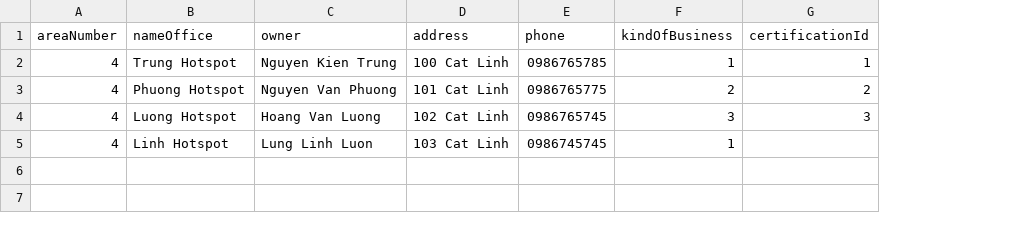
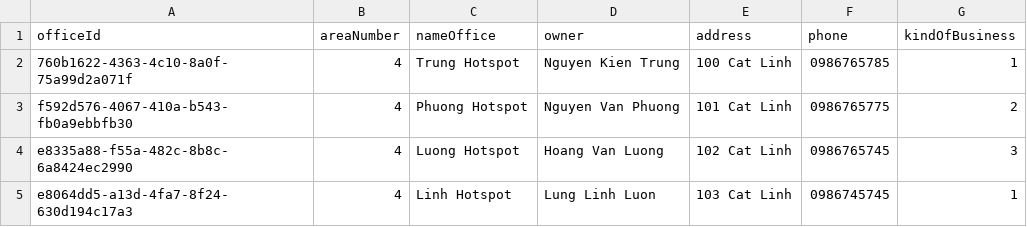
Before and after one commit to Kientrung1202/HealthyFood, a CSV file: src/data/seed-data/offices.csv, drawn as a sheet; removed rows and columns are numbered as before the commit, all else as after; the diff names each change by its address in the sheet, - before the commit and + after, or states it on an @@ line.

```diff
--- a/src/data/seed-data/offices.csv
+++ b/src/data/seed-data/offices.csv
+column A (officeId), rows 2-5: 760b1622-4363-4c10-8a0f-75a99d2a071f | f592d576-4067-410a-b543-fb0a9ebbfb30 | e8335a88-f55a-482c-8b8c-6a8424ec2990 | e8064dd5-a13d-4fa7-8f24-630d194c17a3
-column G (certificationId), rows 2-4: 1 | 2 | 3
```
Also changed, not shown: src/data/seed-data/certification.csv, 10 other files.
